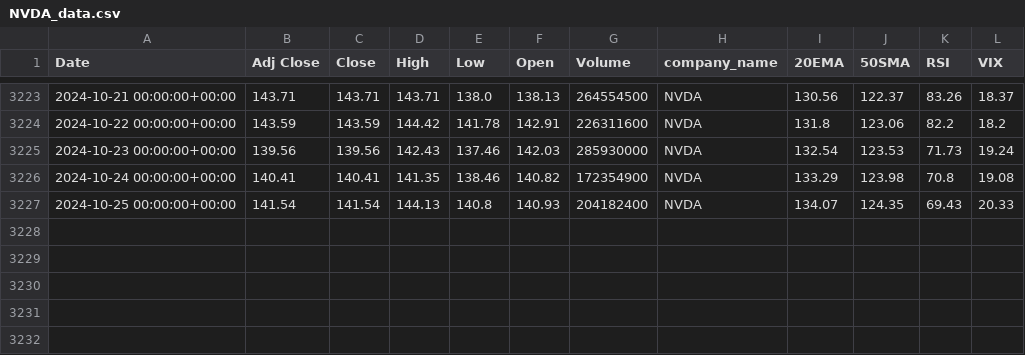
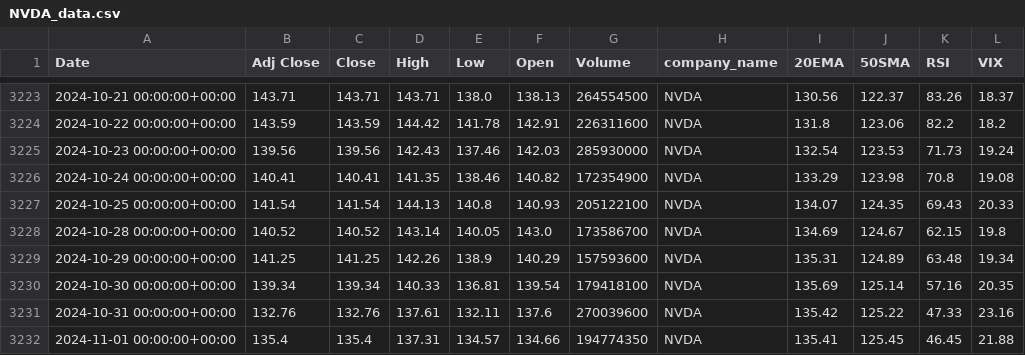
Before and after one commit to jemin007/stock-market-prediction, a CSV file: datasets/NVDA_data.csv, drawn as a sheet; only a part is shown, gaps mark what is left out.

```diff
--- a/datasets/NVDA_data.csv
+++ b/datasets/NVDA_data.csv
@@ -3226,2 +3226,7 @@ Date,Adj Close,Close,High,Low,Open,Volume,company_name,20EMA,50SMA,RSI,VIX
 2024-10-24 00:00:00+00:00,140.41,140.41,141.35,138.46,140.82,172354900,NVDA,133.29,123.98,70.8,19.08
-2024-10-25 00:00:00+00:00,141.54,141.54,144.13,140.8,140.93,204182400,NVDA,134.07,124.35,69.43,20.33
+2024-10-25 00:00:00+00:00,141.54,141.54,144.13,140.8,140.93,205122100,NVDA,134.07,124.35,69.43,20.33
+2024-10-28 00:00:00+00:00,140.52,140.52,143.14,140.05,143.0,173586700,NVDA,134.69,124.67,62.15,19.8
+2024-10-29 00:00:00+00:00,141.25,141.25,142.26,138.9,140.29,157593600,NVDA,135.31,124.89,63.48,19.34
+2024-10-30 00:00:00+00:00,139.34,139.34,140.33,136.81,139.54,179418100,NVDA,135.69,125.14,57.16,20.35
+2024-10-31 00:00:00+00:00,132.76,132.76,137.61,132.11,137.6,270039600,NVDA,135.42,125.22,47.33,23.16
+2024-11-01 00:00:00+00:00,135.4,135.4,137.31,134.57,134.66,194774350,NVDA,135.41,125.45,46.45,21.88
```
Also changed, not shown: datasets/AAPL_data.csv, datasets/AMZN_data.csv, 12 other files.
